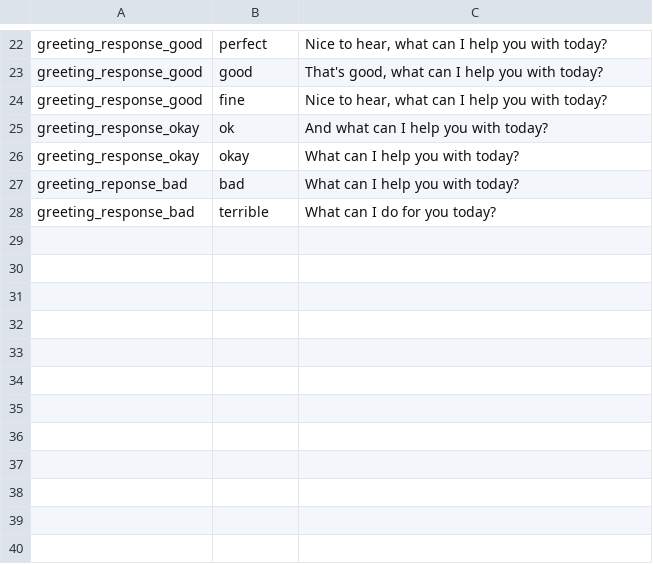
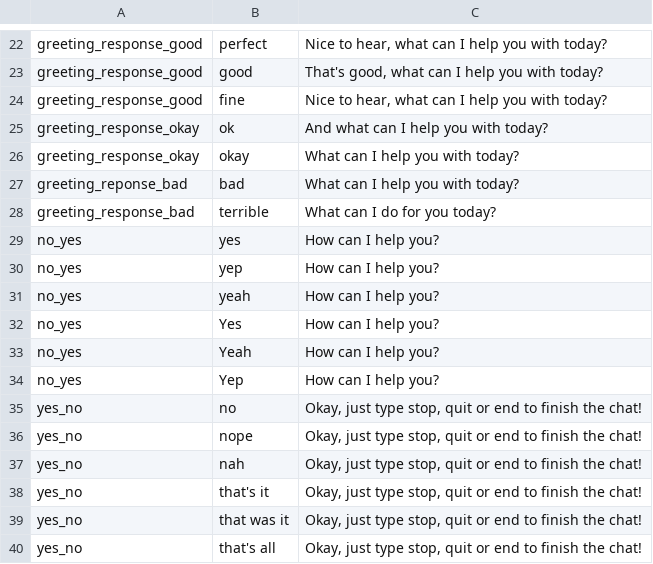
Before and after one commit to DajanaMuho/Robo-Chat, a CSV file: Q&A.csv, drawn as a sheet; only a part is shown, gaps mark what is left out; the diff names each change by its address in the sheet, - before the commit and + after, or states it on an @@ line.

Commit message:
Update Q&A.csv

```diff
--- a/Q&A.csv
+++ b/Q&A.csv
+row 29: no_yes | yes | How can I help you?
+row 30: no_yes | yep | How can I help you?
+row 31: no_yes | yeah | How can I help you?
+row 32: no_yes | Yes | How can I help you?
+row 33: no_yes | Yeah | How can I help you?
+row 34: no_yes | Yep | How can I help you?
+row 35: yes_no | no | Okay, just type stop, quit or end to finish the chat!
+row 36: yes_no | nope | Okay, just type stop, quit or end to finish the chat!
+row 37: yes_no | nah | Okay, just type stop, quit or end to finish the chat!
+row 38: yes_no | that's it | Okay, just type stop, quit or end to finish the chat!
+row 39: yes_no | that was it | Okay, just type stop, quit or end to finish the chat!
+row 40: yes_no | that's all | Okay, just type stop, quit or end to finish the chat!
```
